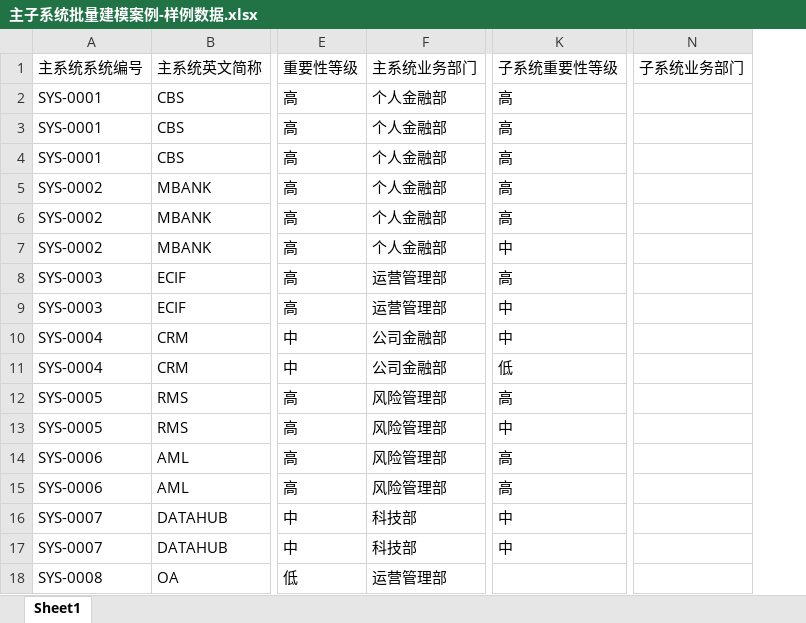
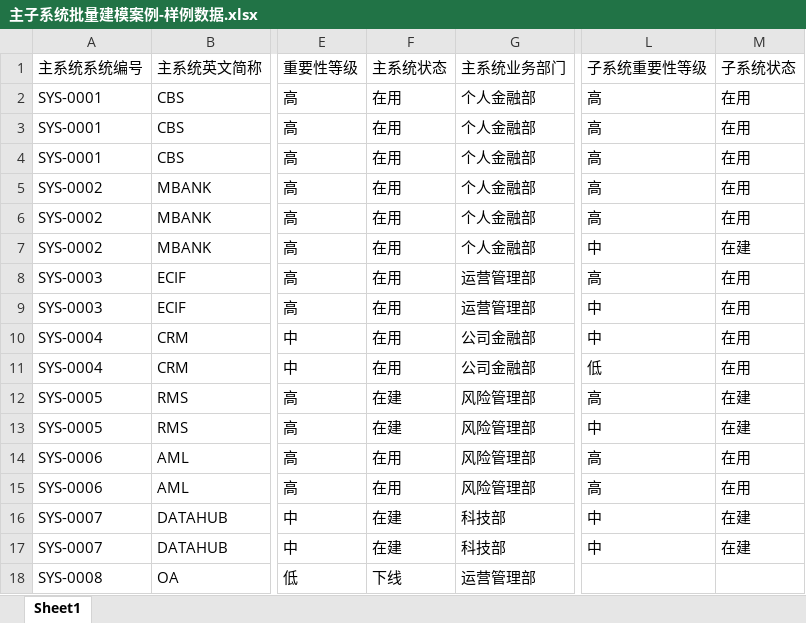
Before and after one commit to painchjy/bodhi, an Excel workbook: docs/cases/主子系统批量建模案例-样例数据.xlsx, sheet Sheet1, drawn as a sheet; only a part is shown, gaps mark what is left out; values as stored, in another font and other column widths than the file's, no borders; removed rows and columns are numbered as before the commit, all else as after; the diff names each change by its address in the sheet, - before the commit and + after, or states it on an @@ line.

Commit message:
docs(cases): 案例表按用户口径修整 + 明确「技能负责理解、工具负责执行」分工
用户口径（2026-09-29）：
- **不加**业务部门编号 → 部门用**名称**当键；
- **可加**规则编号 → 业务规则表新增 `规则编号` 列（BR-001/BR-002）；
- **不加**原文列 → **Excel 行本身就是原文**（正文「## 原文依据」直接写该行原始单元格值）；
  `参考规范细则` 的 URL 只作参照 —— 技能里加一步"发现 URL 可取明细规范辅助处理"；
- 主/子系统**状态各加一列** → 映射 `bmm:systemStatus`；
- 主子系统表里重复的 `子系统业务部门` 是**笔误** → 已从原表删除。

案例改动：
- `主子系统批量建模案例.xlsx`：17 → 16 列（删重复列）；
- `主子系统批量建模案例-样例数据.xlsx`：重生成 18 列 / 17 行（按**原表表头命名**，插入 `主系统状态`/`子系统状态`）；
- `业务规则批量建模案例.xlsx`：7 → 8 列（首列新增 `规则编号`，2 行补编号）；
- `README.md`：新增「分工」段（技能/智能体从自然语言得出类/关系/键/列映射 → 作为**工具参数**；
  工具只做确定性读表/校验/落库，**不做语义推断**），并把"建议补表头"更新为已定口径。

```diff
--- a/docs/cases/主子系统批量建模案例-样例数据.xlsx (sheet Sheet1)
+++ b/docs/cases/主子系统批量建模案例-样例数据.xlsx (sheet Sheet1)
+column F (主系统状态), rows 2-18: 在用 | 在用 | 在用 | 在用 | 在用 | 在用 | 在用 | 在用 | 在用 | 在用 | 在建 | 在建 | 在用 | 在用 | 在建 | 在建 | 下线
+column M (子系统状态), rows 2-17: 在用 | 在用 | 在用 | 在用 | 在用 | 在建 | 在用 | 在用 | 在用 | 在用 | 在建 | 在建 | 在用 | 在用 | 在建 | 在建
-column N (子系统业务部门), empty
```
Also changed, not shown: docs/cases/业务规则批量建模案例.xlsx, docs/cases/主子系统批量建模案例.xlsx, 1 other file.
